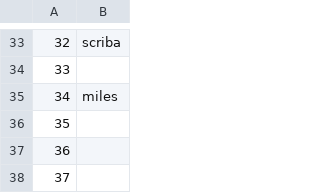
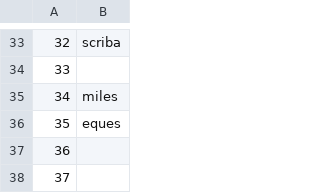
Before and after one commit to EwanSC/BromansCoopey, a CSV file: MonumentMilitaryOffice.csv, drawn as a sheet; only a part is shown, gaps mark what is left out.

```diff
--- a/MonumentMilitaryOffice.csv
+++ b/MonumentMilitaryOffice.csv
@@ -35,3 +35,3 @@
 34,miles
-35,
+35,eques
 36,
```
Also changed, not shown: MonumentCorpus.csv, monument-spreadsheet.csv, 2 other files.
